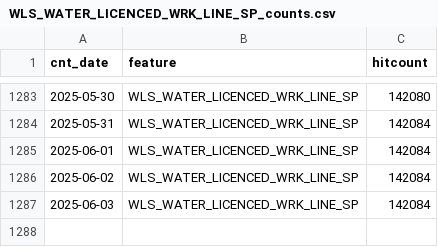
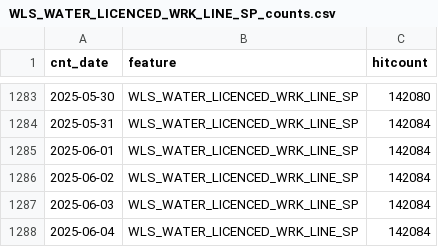
Before and after one commit to wburt/action-test, a CSV file: WLS_WATER_LICENCED_WRK_LINE_SP_counts.csv, drawn as a sheet; only a part is shown, gaps mark what is left out.

```diff
--- a/WLS_WATER_LICENCED_WRK_LINE_SP_counts.csv
+++ b/WLS_WATER_LICENCED_WRK_LINE_SP_counts.csv
@@ -1287 +1287,2 @@ cnt_date,feature,hitcount
 2025-06-03,WLS_WATER_LICENCED_WRK_LINE_SP,142084
+2025-06-04,WLS_WATER_LICENCED_WRK_LINE_SP,142084
```
Also changed, not shown: WLS_WATER_LICENCED_WRK_LOC_SP_counts.csv, 2 other files.
